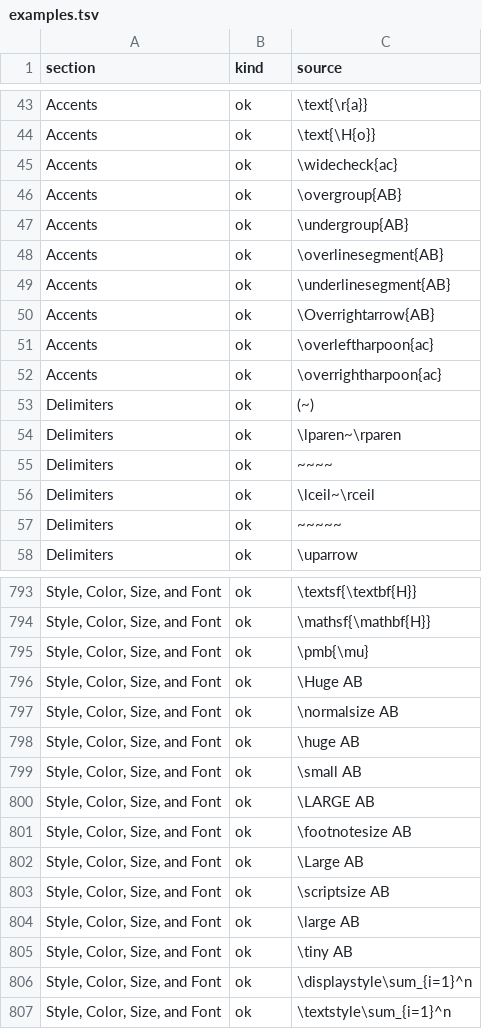
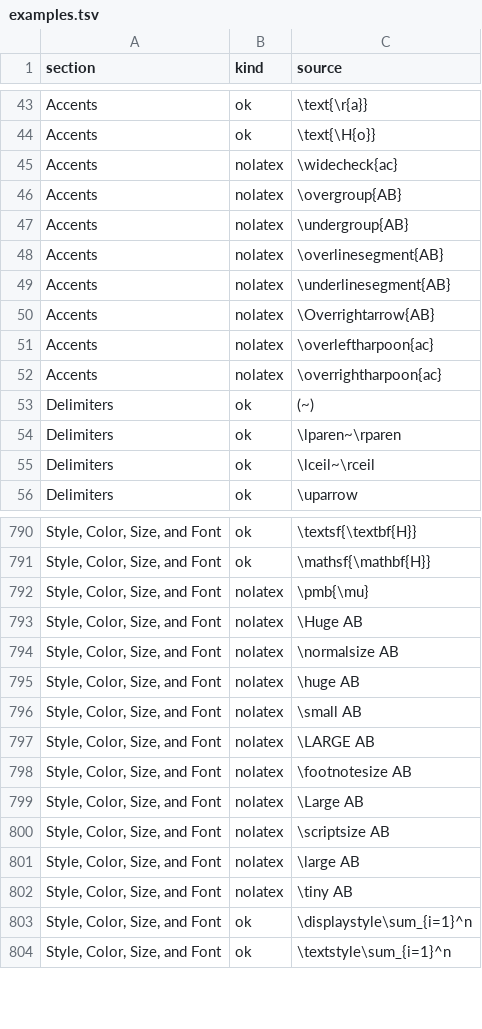
Before and after one commit to adayim/gridmicrotex, a TSV file: inst/supported/examples.tsv, drawn as a sheet; only a part is shown, gaps mark what is left out; the diff covers the shown part only.

```diff
--- a/inst/supported/examples.tsv
+++ b/inst/supported/examples.tsv
@@ -44,15 +44,13 @@ Accents	ok	\text{\r{a}}
 Accents	ok	\text{\H{o}}
-Accents	ok	\widecheck{ac}
-Accents	ok	\overgroup{AB}
-Accents	ok	\undergroup{AB}
-Accents	ok	\overlinesegment{AB}
-Accents	ok	\underlinesegment{AB}
-Accents	ok	\Overrightarrow{AB}
-Accents	ok	\overleftharpoon{ac}
-Accents	ok	\overrightharpoon{ac}
+Accents	nolatex	\widecheck{ac}
+Accents	nolatex	\overgroup{AB}
+Accents	nolatex	\undergroup{AB}
+Accents	nolatex	\overlinesegment{AB}
+Accents	nolatex	\underlinesegment{AB}
+Accents	nolatex	\Overrightarrow{AB}
+Accents	nolatex	\overleftharpoon{ac}
+Accents	nolatex	\overrightharpoon{ac}
 Delimiters	ok	(~)
 Delimiters	ok	\lparen~\rparen
-Delimiters	ok	~~~~
 Delimiters	ok	\lceil~\rceil
-Delimiters	ok	~~~~~
 Delimiters	ok	\uparrow
@@ -794,13 +791,13 @@ Style, Color, Size, and Font	ok	\textsf{\textbf{H}}
 Style, Color, Size, and Font	ok	\mathsf{\mathbf{H}}
-Style, Color, Size, and Font	ok	\pmb{\mu}
-Style, Color, Size, and Font	ok	\Huge AB
-Style, Color, Size, and Font	ok	\normalsize AB
-Style, Color, Size, and Font	ok	\huge AB
-Style, Color, Size, and Font	ok	\small AB
-Style, Color, Size, and Font	ok	\LARGE AB
-Style, Color, Size, and Font	ok	\footnotesize AB
-Style, Color, Size, and Font	ok	\Large AB
-Style, Color, Size, and Font	ok	\scriptsize AB
-Style, Color, Size, and Font	ok	\large AB
-Style, Color, Size, and Font	ok	\tiny AB
+Style, Color, Size, and Font	nolatex	\pmb{\mu}
+Style, Color, Size, and Font	nolatex	\Huge AB
+Style, Color, Size, and Font	nolatex	\normalsize AB
+Style, Color, Size, and Font	nolatex	\huge AB
+Style, Color, Size, and Font	nolatex	\small AB
+Style, Color, Size, and Font	nolatex	\LARGE AB
+Style, Color, Size, and Font	nolatex	\footnotesize AB
+Style, Color, Size, and Font	nolatex	\Large AB
+Style, Color, Size, and Font	nolatex	\scriptsize AB
+Style, Color, Size, and Font	nolatex	\large AB
+Style, Color, Size, and Font	nolatex	\tiny AB
 Style, Color, Size, and Font	ok	\displaystyle\sum_{i=1}^n
```
Also changed, not shown: 1 removed row and 117 edited cells elsewhere in this file, 16 other files.
